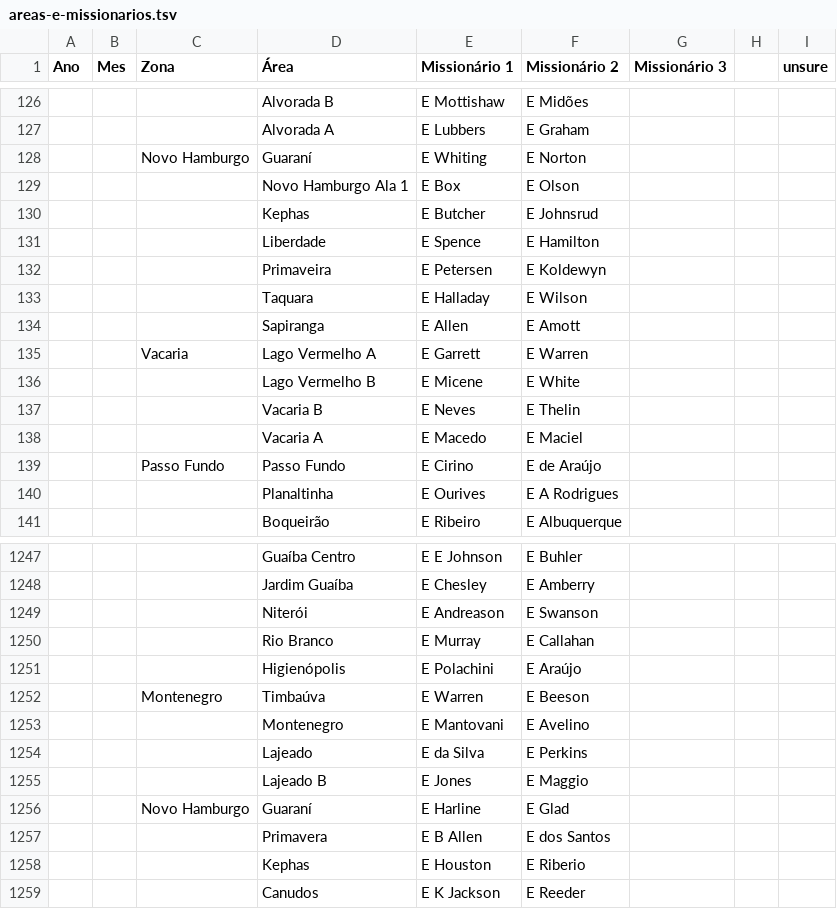
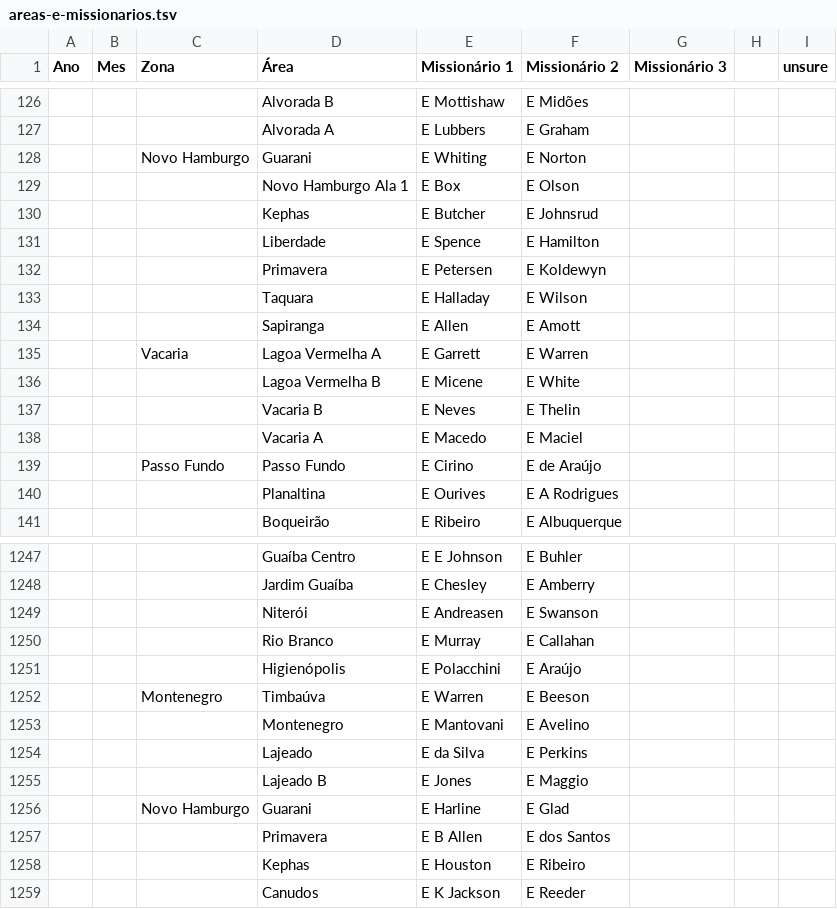
Before and after one commit to bhereth/o-chamado, a TSV file: data/areas-e-missionarios.tsv, drawn as a sheet; only a part is shown, gaps mark what is left out; the diff covers the shown part only.

```diff
--- a/data/areas-e-missionarios.tsv
+++ b/data/areas-e-missionarios.tsv
@@ -127,3 +127,3 @@ Ano	Mes	Zona	Área	Missionário 1	Missionário 2	Missionário 3		unsure
 			Alvorada A	E Lubbers	E Graham																				
-		Novo Hamburgo	Guaraní	E Whiting	E Norton																				
+		Novo Hamburgo	Guarani	E Whiting	E Norton																				
 			Novo Hamburgo Ala 1	E Box	E Olson																				
@@ -131,7 +131,7 @@ Ano	Mes	Zona	Área	Missionário 1	Missionário 2	Missionário 3		unsure
 			Liberdade	E Spence	E Hamilton																				
-			Primaveira	E Petersen	E Koldewyn																				
+			Primavera	E Petersen	E Koldewyn																				
 			Taquara	E Halladay	E Wilson																				
 			Sapiranga	E Allen	E Amott																				
-		Vacaria	Lago Vermelho A	E Garrett	E Warren																				
-			Lago Vermelho B	E Micene	E White																				
+		Vacaria	Lagoa Vermelha A	E Garrett	E Warren																				
+			Lagoa Vermelha B	E Micene	E White																				
 			Vacaria B	E Neves	E Thelin																				
@@ -139,3 +139,3 @@ Ano	Mes	Zona	Área	Missionário 1	Missionário 2	Missionário 3		unsure
 		Passo Fundo	Passo Fundo	E Cirino	E de Araújo																				
-			Planaltinha	E Ourives	E A Rodrigues																				
+			Planaltina	E Ourives	E A Rodrigues																				
 			Boqueirão	E Ribeiro	E Albuquerque																				
@@ -1248,5 +1248,5 @@ Ano	Mes	Zona	Área	Missionário 1	Missionário 2	Missionário 3		unsure
 			Jardim Guaíba	E Chesley	E Amberry																				
-			Niterói	E Andreason	E Swanson																				
+			Niterói	E Andreasen	E Swanson																				
 			Rio Branco	E Murray	E Callahan																				
-			Higienópolis	E Polachini	E Araújo																				
+			Higienópolis	E Polacchini	E Araújo																				
 		Montenegro	Timbaúva	E Warren	E Beeson																				
@@ -1255,5 +1255,5 @@ Ano	Mes	Zona	Área	Missionário 1	Missionário 2	Missionário 3		unsure
 			Lajeado B	E Jones	E Maggio																				
-		Novo Hamburgo	Guaraní	E Harline	E Glad																				
+		Novo Hamburgo	Guarani	E Harline	E Glad																				
 			Primavera	E B Allen	E dos Santos																				
-			Kephas	E Houston	E Riberio																				
+			Kephas	E Houston	E Ribeiro																				
 			Canudos	E K Jackson	E Reeder																				
```
Also changed, not shown: 134 edited cells elsewhere in this file, 5 other files.
